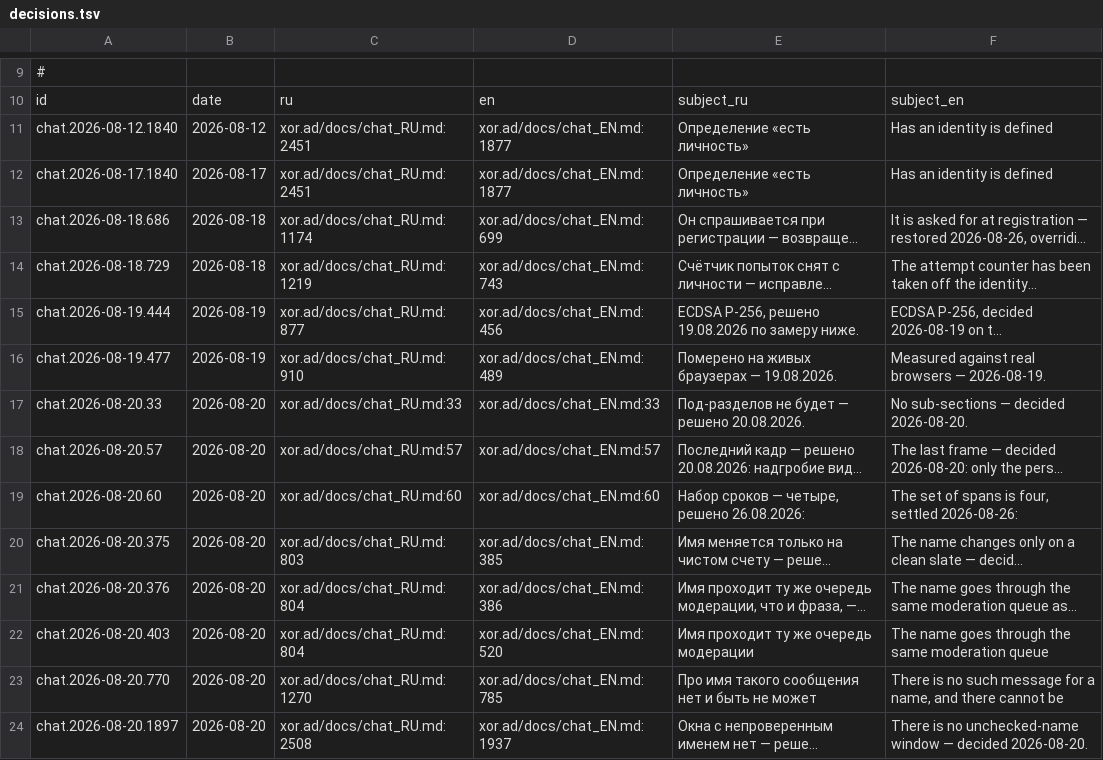
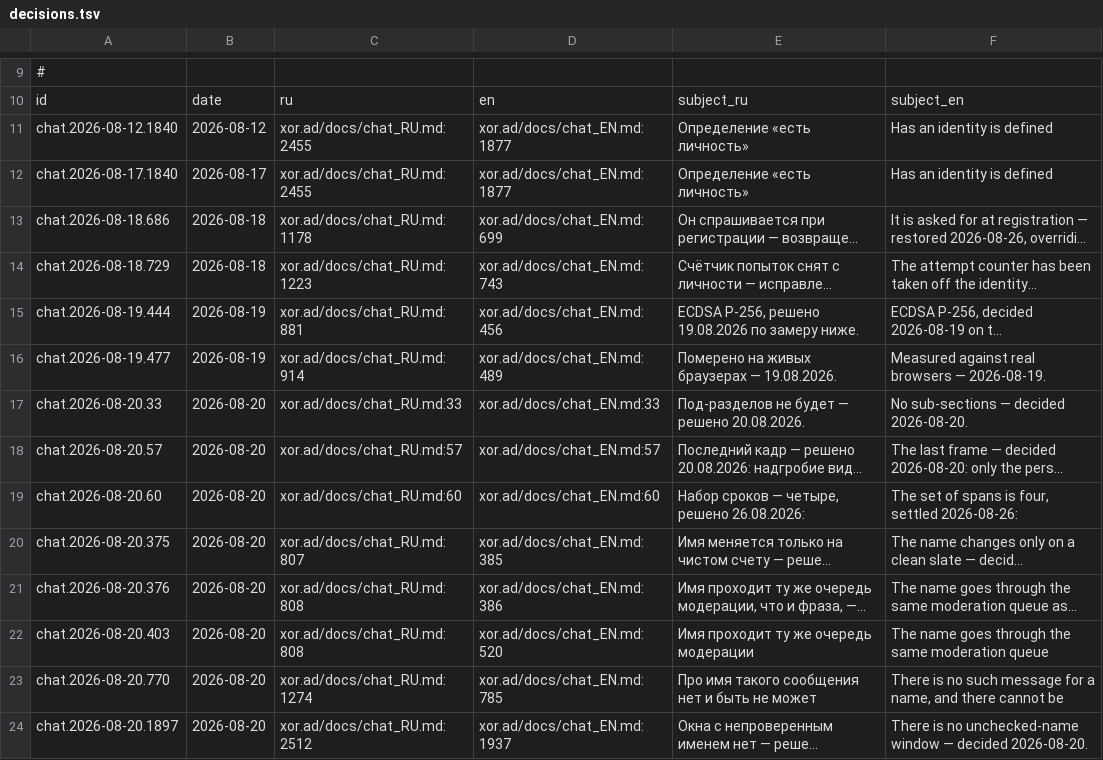
Before and after one commit to panov-id/xor.ad, a TSV file: docs/facts/decisions.tsv, drawn as a sheet; only a part is shown, gaps mark what is left out; long unchanged cells end in …; the diff covers the shown part only; the diff names each change by its address in the sheet, - before the commit and + after, or states it on an @@ line.

```diff
--- a/docs/facts/decisions.tsv
+++ b/docs/facts/decisions.tsv
-C11:C12: xor.ad/docs/chat_RU.md:2451
+C11:C12: xor.ad/docs/chat_RU.md:2455
-C13: xor.ad/docs/chat_RU.md:1174
+C13: xor.ad/docs/chat_RU.md:1178
-C14: xor.ad/docs/chat_RU.md:1219
+C14: xor.ad/docs/chat_RU.md:1223
-C15: xor.ad/docs/chat_RU.md:877
+C15: xor.ad/docs/chat_RU.md:881
-C16: xor.ad/docs/chat_RU.md:910
+C16: xor.ad/docs/chat_RU.md:914
-C20: xor.ad/docs/chat_RU.md:803
+C20: xor.ad/docs/chat_RU.md:807
-C21:C22: xor.ad/docs/chat_RU.md:804
+C21:C22: xor.ad/docs/chat_RU.md:808
-C23: xor.ad/docs/chat_RU.md:1270
+C23: xor.ad/docs/chat_RU.md:1274
-C24: xor.ad/docs/chat_RU.md:2508
+C24: xor.ad/docs/chat_RU.md:2512
```
Also changed, not shown: 36 edited cells elsewhere in this file, docs/facts/open.tsv, docs/facts/schema.tsv, 3 other files.
